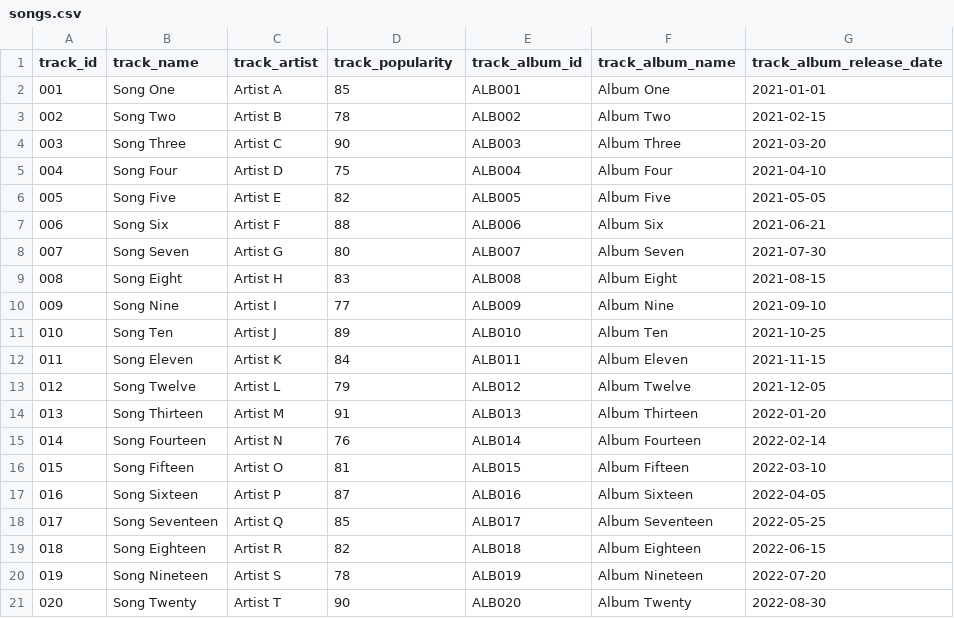
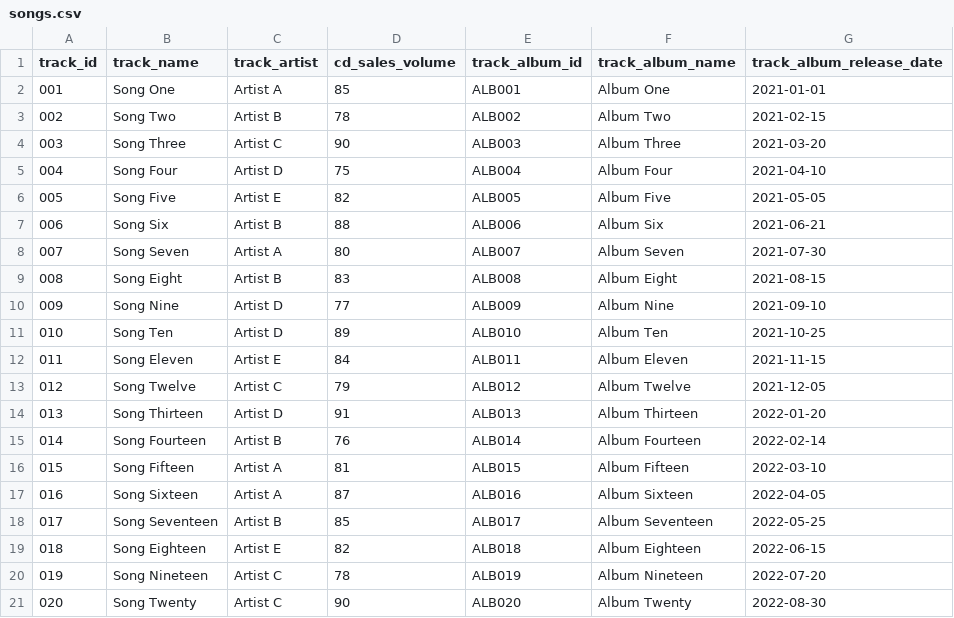
Before and after one commit to ytakahashi2020/openai_tutorial, a CSV file: songs.csv, drawn as a sheet.

```diff
--- a/songs.csv
+++ b/songs.csv
@@ -1,2 +1,2 @@
-track_id,track_name,track_artist,track_popularity,track_album_id,track_album_name,track_album_release_date
+track_id,track_name,track_artist,cd_sales_volume,track_album_id,track_album_name,track_album_release_date
 001,Song One,Artist A,85,ALB001,Album One,2021-01-01
@@ -6,16 +6,16 @@ track_id,track_name,track_artist,track_popularity,track_album_id,track_album_nam
 005,Song Five,Artist E,82,ALB005,Album Five,2021-05-05
-006,Song Six,Artist F,88,ALB006,Album Six,2021-06-21
-007,Song Seven,Artist G,80,ALB007,Album Seven,2021-07-30
-008,Song Eight,Artist H,83,ALB008,Album Eight,2021-08-15
-009,Song Nine,Artist I,77,ALB009,Album Nine,2021-09-10
-010,Song Ten,Artist J,89,ALB010,Album Ten,2021-10-25
-011,Song Eleven,Artist K,84,ALB011,Album Eleven,2021-11-15
-012,Song Twelve,Artist L,79,ALB012,Album Twelve,2021-12-05
-013,Song Thirteen,Artist M,91,ALB013,Album Thirteen,2022-01-20
-014,Song Fourteen,Artist N,76,ALB014,Album Fourteen,2022-02-14
-015,Song Fifteen,Artist O,81,ALB015,Album Fifteen,2022-03-10
-016,Song Sixteen,Artist P,87,ALB016,Album Sixteen,2022-04-05
-017,Song Seventeen,Artist Q,85,ALB017,Album Seventeen,2022-05-25
-018,Song Eighteen,Artist R,82,ALB018,Album Eighteen,2022-06-15
-019,Song Nineteen,Artist S,78,ALB019,Album Nineteen,2022-07-20
-020,Song Twenty,Artist T,90,ALB020,Album Twenty,2022-08-30
+006,Song Six,Artist B,88,ALB006,Album Six,2021-06-21
+007,Song Seven,Artist A,80,ALB007,Album Seven,2021-07-30
+008,Song Eight,Artist B,83,ALB008,Album Eight,2021-08-15
+009,Song Nine,Artist D,77,ALB009,Album Nine,2021-09-10
+010,Song Ten,Artist D,89,ALB010,Album Ten,2021-10-25
+011,Song Eleven,Artist E,84,ALB011,Album Eleven,2021-11-15
+012,Song Twelve,Artist C,79,ALB012,Album Twelve,2021-12-05
+013,Song Thirteen,Artist D,91,ALB013,Album Thirteen,2022-01-20
+014,Song Fourteen,Artist B,76,ALB014,Album Fourteen,2022-02-14
+015,Song Fifteen,Artist A,81,ALB015,Album Fifteen,2022-03-10
+016,Song Sixteen,Artist A,87,ALB016,Album Sixteen,2022-04-05
+017,Song Seventeen,Artist B,85,ALB017,Album Seventeen,2022-05-25
+018,Song Eighteen,Artist E,82,ALB018,Album Eighteen,2022-06-15
+019,Song Nineteen,Artist C,78,ALB019,Album Nineteen,2022-07-20
+020,Song Twenty,Artist C,90,ALB020,Album Twenty,2022-08-30
```
Also changed, not shown: 2 other files.
